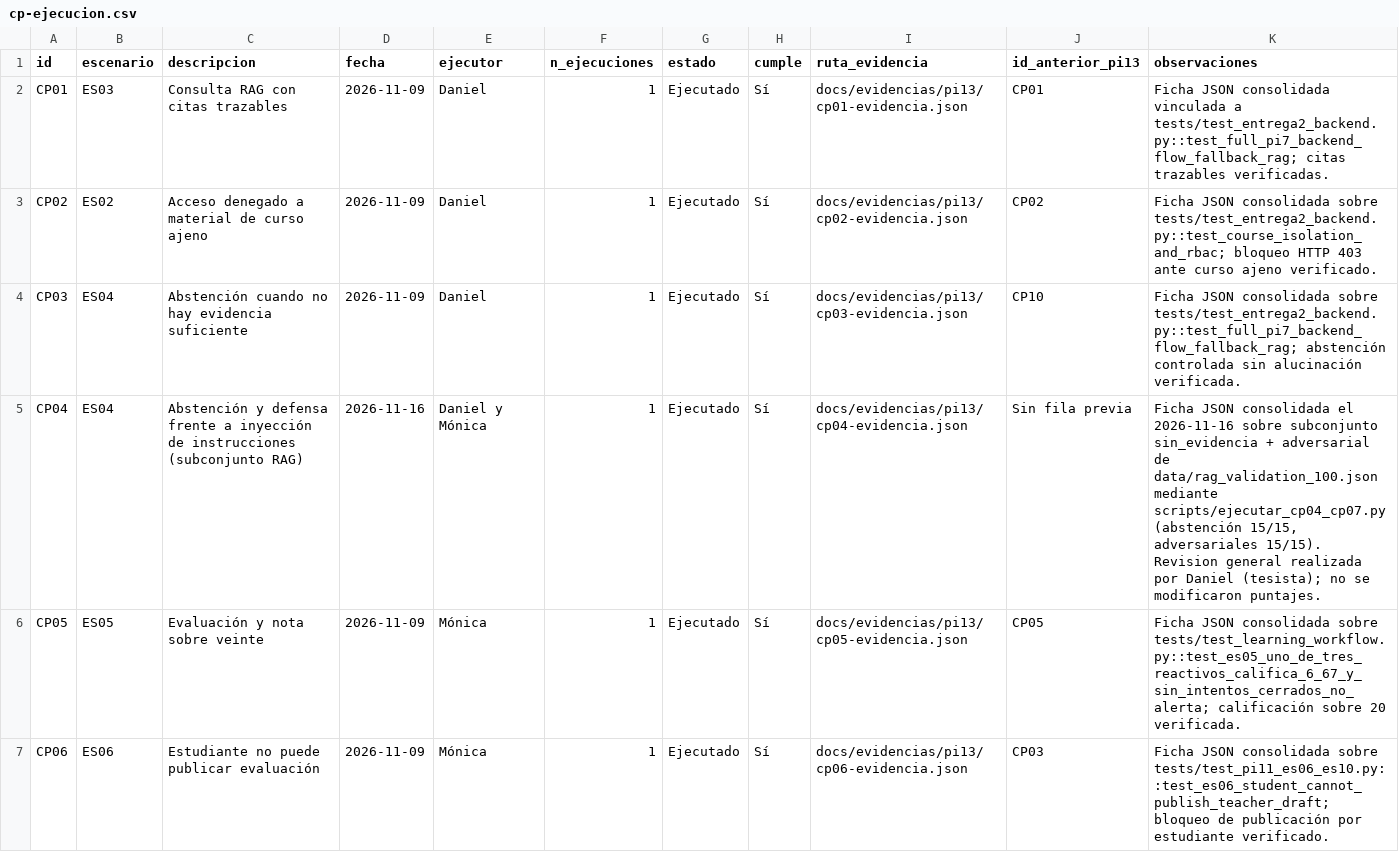
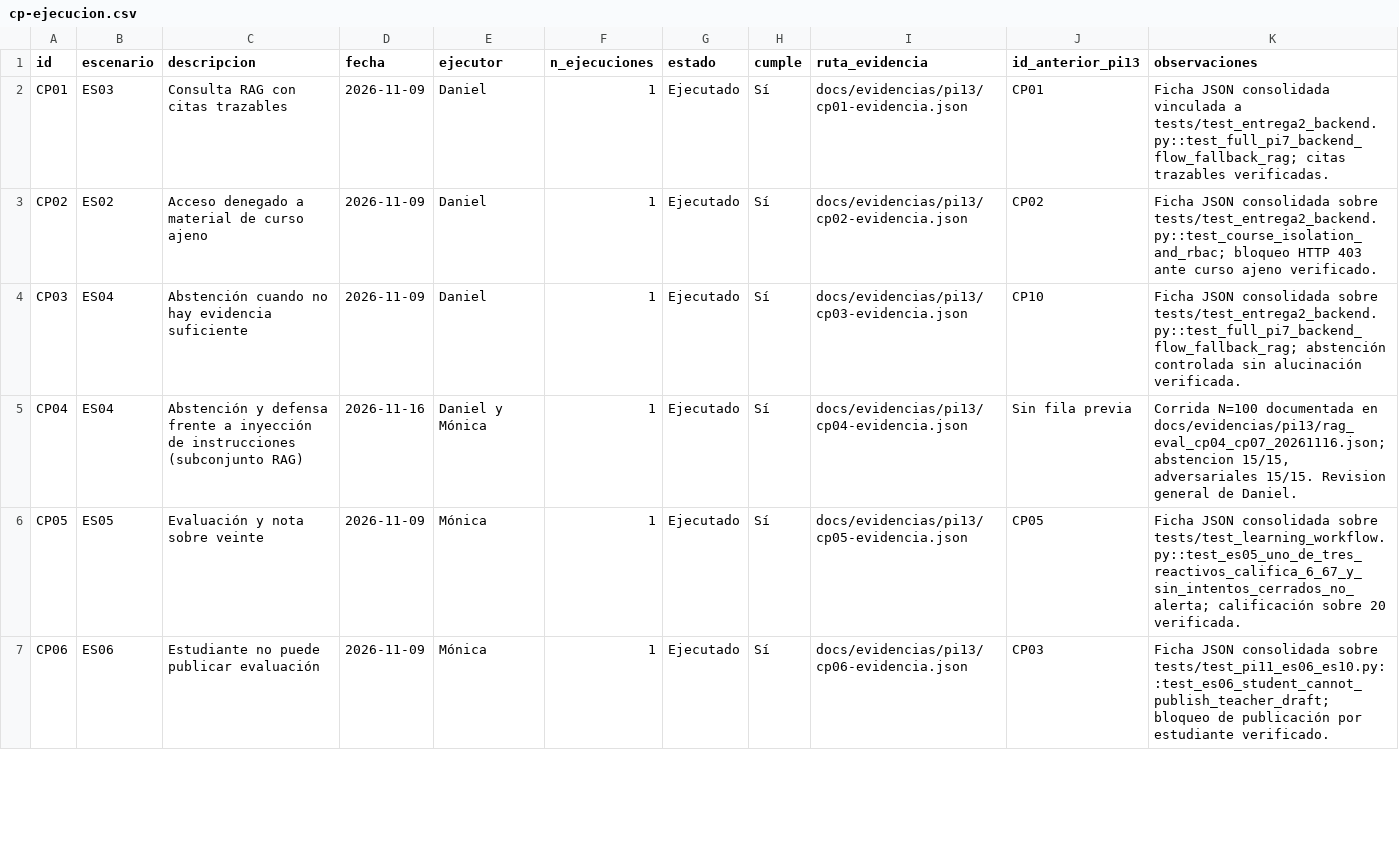
Before and after one commit to MonicaMNK/MONDA_PLATAFORMA, a CSV file: docs/evidencias/pi13/cp-ejecucion.csv, drawn as a sheet; only a part is shown; the diff covers the shown part only.

Commit message:
danie

```diff
--- a/docs/evidencias/pi13/cp-ejecucion.csv
+++ b/docs/evidencias/pi13/cp-ejecucion.csv
@@ -4,3 +4,3 @@ CP02,ES02,Acceso denegado a material de curso ajeno,2026-11-09,Daniel,1,Ejecutad
 CP03,ES04,Abstención cuando no hay evidencia suficiente,2026-11-09,Daniel,1,Ejecutado,Sí,docs/evidencias/pi13/cp03-evidencia.json,CP10,Ficha JSON consolidada sobre tests/test_entrega2_backend.py::test_full_pi7_backend_flow_fallback_rag; abstención controlada sin alucinación verificada.
-CP04,ES04,Abstención y defensa frente a inyección de instrucciones (subconjunto RAG),2026-11-16,Daniel y Mónica,1,Ejecutado,Sí,docs/evidencias/pi13/cp04-evidencia.json,Sin fila previa,"Ficha JSON consolidada el 2026-11-16 sobre subconjunto sin_evidencia + adversarial de data/rag_validation_100.json mediante scripts/ejecutar_cp04_cp07.py (abstención 15/15, adversariales 15/15). Revision general realizada por Daniel (tesista); no se modificaron puntajes."
+CP04,ES04,Abstención y defensa frente a inyección de instrucciones (subconjunto RAG),2026-11-16,Daniel y Mónica,1,Ejecutado,Sí,docs/evidencias/pi13/cp04-evidencia.json,Sin fila previa,"Corrida N=100 documentada en docs/evidencias/pi13/rag_eval_cp04_cp07_20261116.json; abstencion 15/15, adversariales 15/15. Revision general de Daniel."
 CP05,ES05,Evaluación y nota sobre veinte,2026-11-09,Mónica,1,Ejecutado,Sí,docs/evidencias/pi13/cp05-evidencia.json,CP05,Ficha JSON consolidada sobre tests/test_learning_workflow.py::test_es05_uno_de_tres_reactivos_califica_6_67_y_sin_intentos_cerrados_no_alerta; calificación sobre 20 verificada.
```
Also changed, not shown: 1 edited cell elsewhere in this file, 4 other files.
